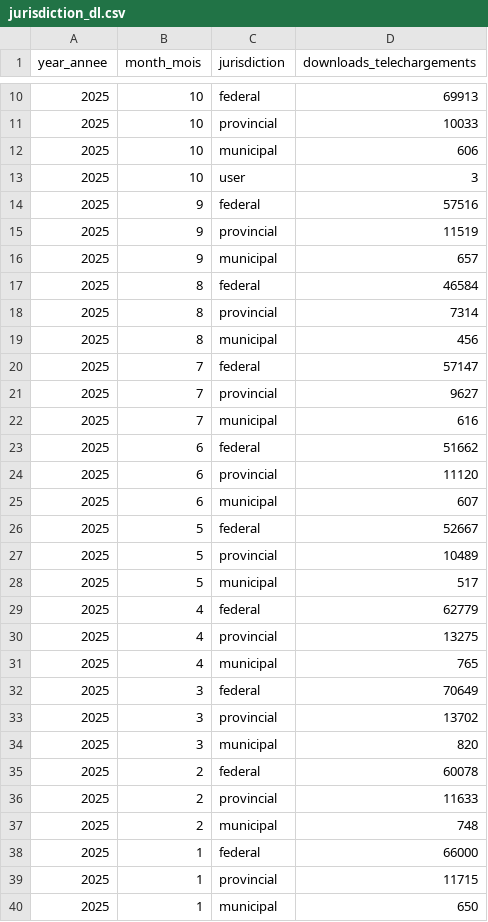
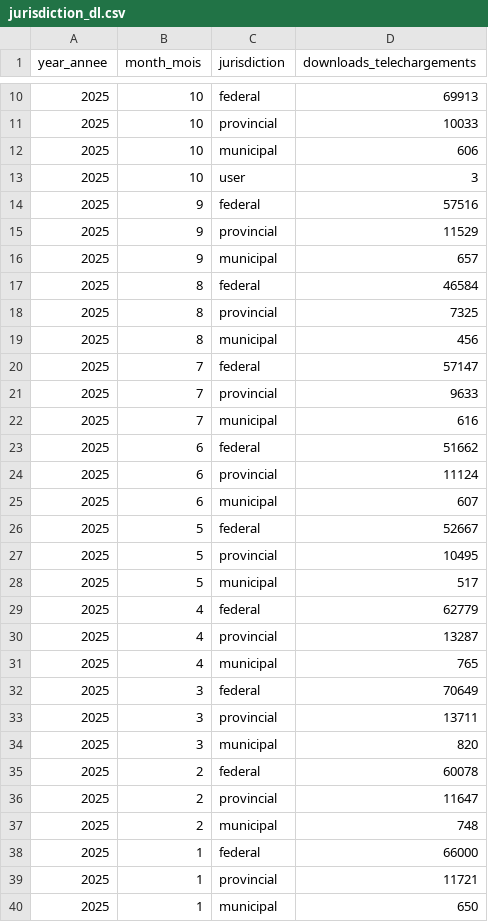
Before and after one commit to open-data/analytics-corporate-reporting, a CSV file: JURISDICTION_ANALYTICS_REPORT/jurisdiction_dl.csv, drawn as a sheet; only a part is shown, gaps mark what is left out; the diff covers the shown part only.

```diff
--- a/JURISDICTION_ANALYTICS_REPORT/jurisdiction_dl.csv
+++ b/JURISDICTION_ANALYTICS_REPORT/jurisdiction_dl.csv
@@ -14,27 +14,27 @@ year_annee,month_mois,jurisdiction,downloads_telechargements
 2025,9,federal,57516
-2025,9,provincial,11519
+2025,9,provincial,11529
 2025,9,municipal,657
 2025,8,federal,46584
-2025,8,provincial,7314
+2025,8,provincial,7325
 2025,8,municipal,456
 2025,7,federal,57147
-2025,7,provincial,9627
+2025,7,provincial,9633
 2025,7,municipal,616
 2025,6,federal,51662
-2025,6,provincial,11120
+2025,6,provincial,11124
 2025,6,municipal,607
 2025,5,federal,52667
-2025,5,provincial,10489
+2025,5,provincial,10495
 2025,5,municipal,517
 2025,4,federal,62779
-2025,4,provincial,13275
+2025,4,provincial,13287
 2025,4,municipal,765
 2025,3,federal,70649
-2025,3,provincial,13702
+2025,3,provincial,13711
 2025,3,municipal,820
 2025,2,federal,60078
-2025,2,provincial,11633
+2025,2,provincial,11647
 2025,2,municipal,748
 2025,1,federal,66000
-2025,1,provincial,11715
+2025,1,provincial,11721
 2025,1,municipal,650
```
Also changed, not shown: 2 edited cells elsewhere in this file, JURISDICTION_ANALYTICS_REPORT/jurisdiction_visits.csv, 1 other file.
